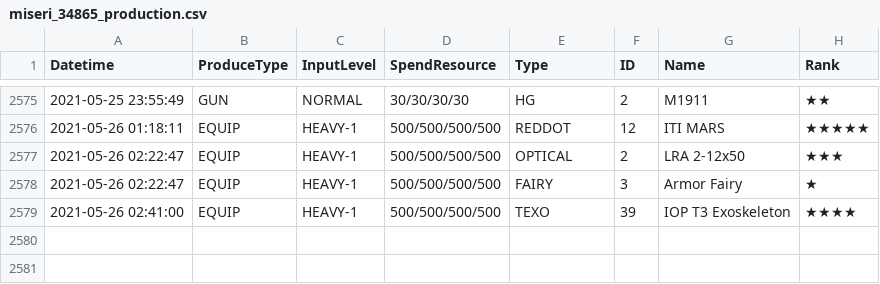
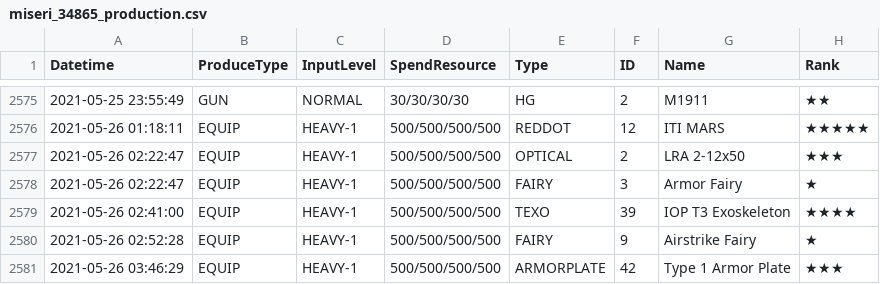
Before and after one commit to m1s3ri/90wish, a CSV file: miseri_34865_production.csv, drawn as a sheet; only a part is shown, gaps mark what is left out; the diff names each change by its address in the sheet, - before the commit and + after, or states it on an @@ line.

Commit message:
auto

```diff
--- a/miseri_34865_production.csv
+++ b/miseri_34865_production.csv
+row 2580: 2021-05-26 02:52:28 | EQUIP | HEAVY-1 | 500/500/500/500 | FAIRY | 9 | Airstrike Fairy | ★
+row 2581: 2021-05-26 03:46:29 | EQUIP | HEAVY-1 | 500/500/500/500 | ARMORPLATE | 42 | Type 1 Armor Plate | ★★★
```
